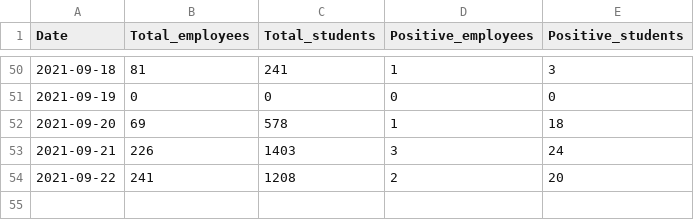
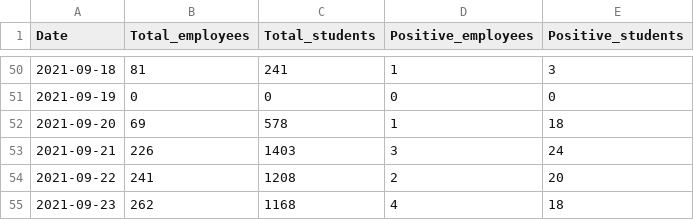
Before and after one commit to kbroman/UWCovid2021, a CSV file: uw_covid_2021.csv, drawn as a sheet; only a part is shown, gaps mark what is left out; the diff names each change by its address in the sheet, - before the commit and + after, or states it on an @@ line.

Commit message:
Add 2021-09-23 data

```diff
--- a/uw_covid_2021.csv
+++ b/uw_covid_2021.csv
+row 55: 2021-09-23 | 262 | 1168 | 4 | 18
```
Also changed, not shown: 1 other file.
